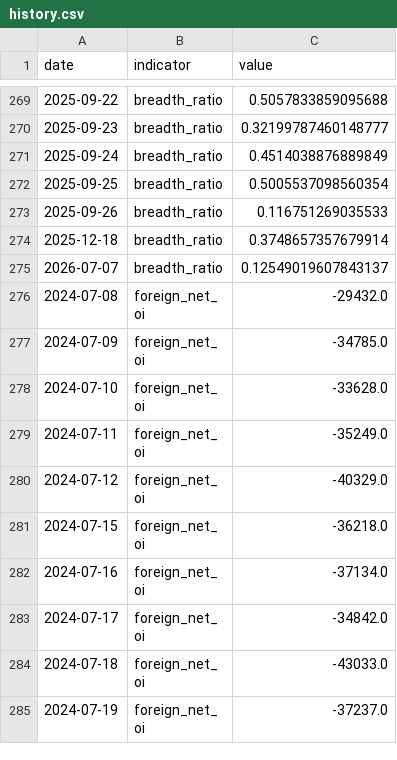
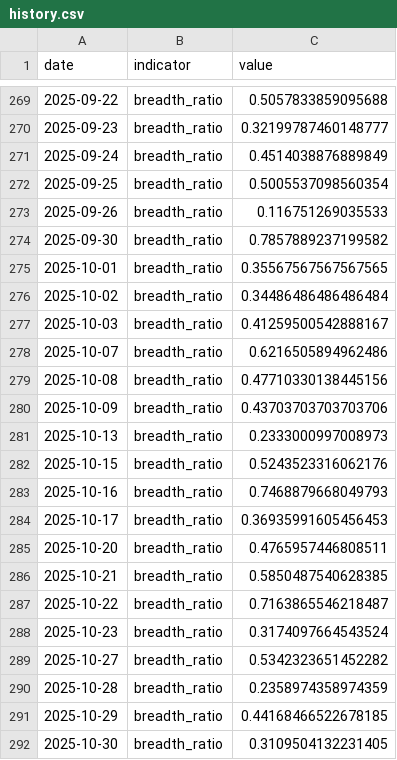
Before and after one commit to RealWei/tw-stock-sentiment, a CSV file: data/history.csv, drawn as a sheet; only a part is shown, gaps mark what is left out; the shorter side is filled out with more unchanged rows; the diff covers the shown part only; the diff names each change by its address in the sheet, - before the commit and + after, or states it on an @@ line.

```diff
--- a/data/history.csv
+++ b/data/history.csv
+row 274: 2025-09-30 | breadth_ratio | 0.7857889237199582
+row 275: 2025-10-01 | breadth_ratio | 0.35567567567567565
+row 276: 2025-10-02 | breadth_ratio | 0.34486486486486484
+row 277: 2025-10-03 | breadth_ratio | 0.41259500542888167
+row 278: 2025-10-07 | breadth_ratio | 0.6216505894962486
+row 279: 2025-10-08 | breadth_ratio | 0.47710330138445156
+row 280: 2025-10-09 | breadth_ratio | 0.43703703703703706
+row 281: 2025-10-13 | breadth_ratio | 0.2333000997008973
+row 282: 2025-10-15 | breadth_ratio | 0.5243523316062176
+row 283: 2025-10-16 | breadth_ratio | 0.7468879668049793
+row 284: 2025-10-17 | breadth_ratio | 0.36935991605456453
+row 285: 2025-10-20 | breadth_ratio | 0.4765957446808511
+row 286: 2025-10-21 | breadth_ratio | 0.5850487540628385
+row 287: 2025-10-22 | breadth_ratio | 0.7163865546218487
+row 288: 2025-10-23 | breadth_ratio | 0.3174097664543524
+row 289: 2025-10-27 | breadth_ratio | 0.5342323651452282
+row 290: 2025-10-28 | breadth_ratio | 0.2358974358974359
+row 291: 2025-10-29 | breadth_ratio | 0.44168466522678185
+row 292: 2025-10-30 | breadth_ratio | 0.3109504132231405
```
Also changed, not shown: 31 added rows elsewhere in this file, 4 other files.
